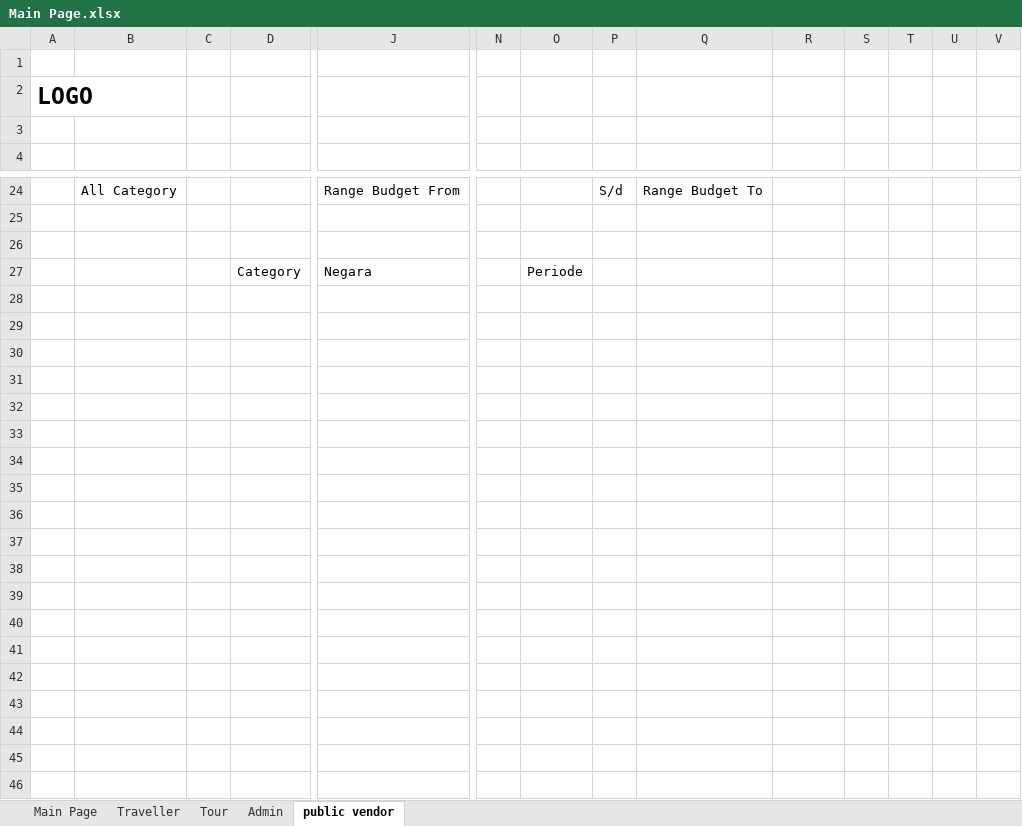
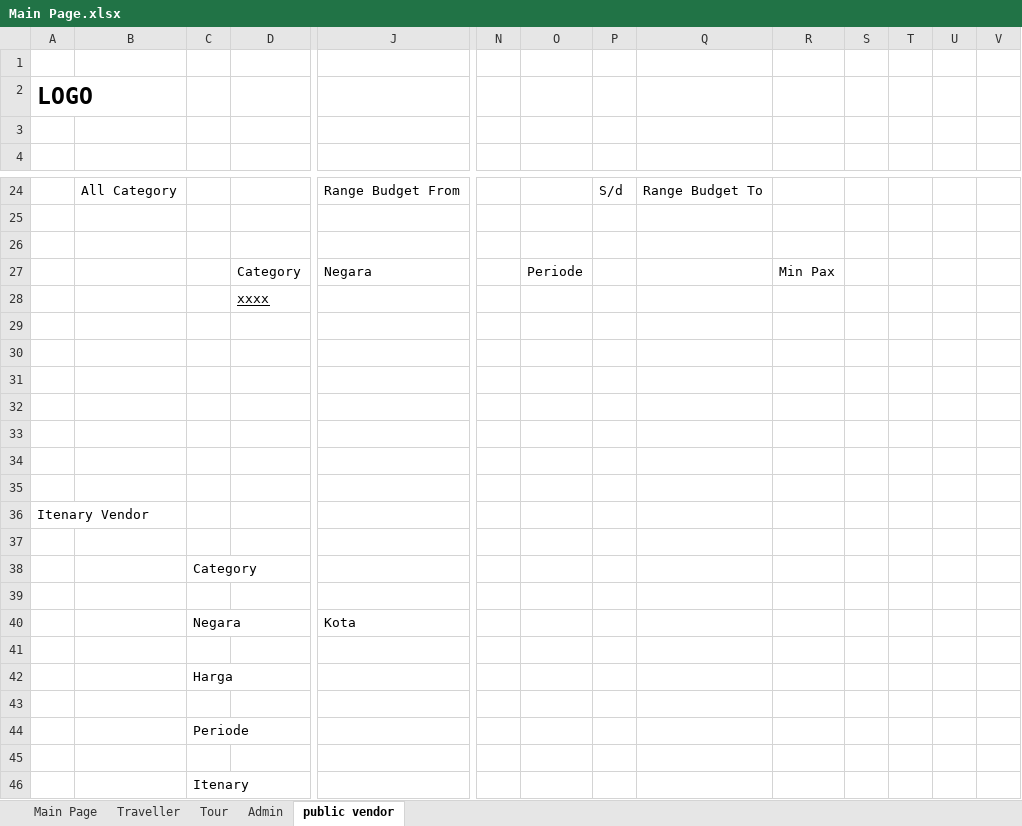
Before and after one commit to loztzero/timetravel, an Excel workbook: document/Main Page.xlsx, sheet public vendor, drawn as a sheet; only a part is shown, gaps mark what is left out; values as stored, in another font and other column widths than the file's, no borders; rows hold the shown columns only; the diff names each change by its address in the sheet, - before the commit and + after, or states it on an @@ line.

Commit message:
penambahan spec di kuningin

```diff
--- a/document/Main Page.xlsx (sheet public vendor)
+++ b/document/Main Page.xlsx (sheet public vendor)
-R27: (empty)
+R27: Min Pax
+row 28:  |  |  | xxxx
+row 29: (empty)
+row 30: (empty)
+row 31: (empty)
+row 32: (empty)
+row 33: (empty)
+row 34: (empty)
+row 35: (empty)
+row 36: Itenary Vendor
+row 37: (empty)
+row 38:  |  | Category
+row 39: (empty)
+row 40:  |  | Negara |  | Kota
+row 41: (empty)
+row 42:  |  | Harga
+row 43: (empty)
+row 44:  |  | Periode
+row 45: (empty)
+row 46:  |  | Itenary
```
